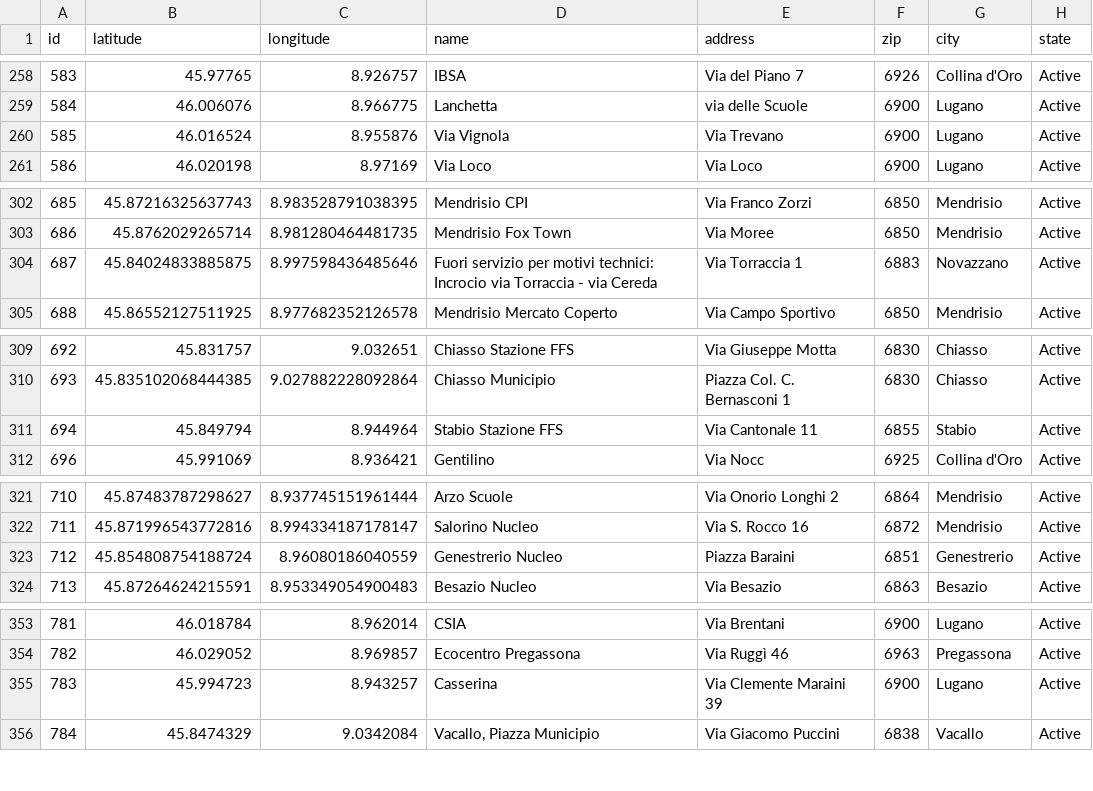
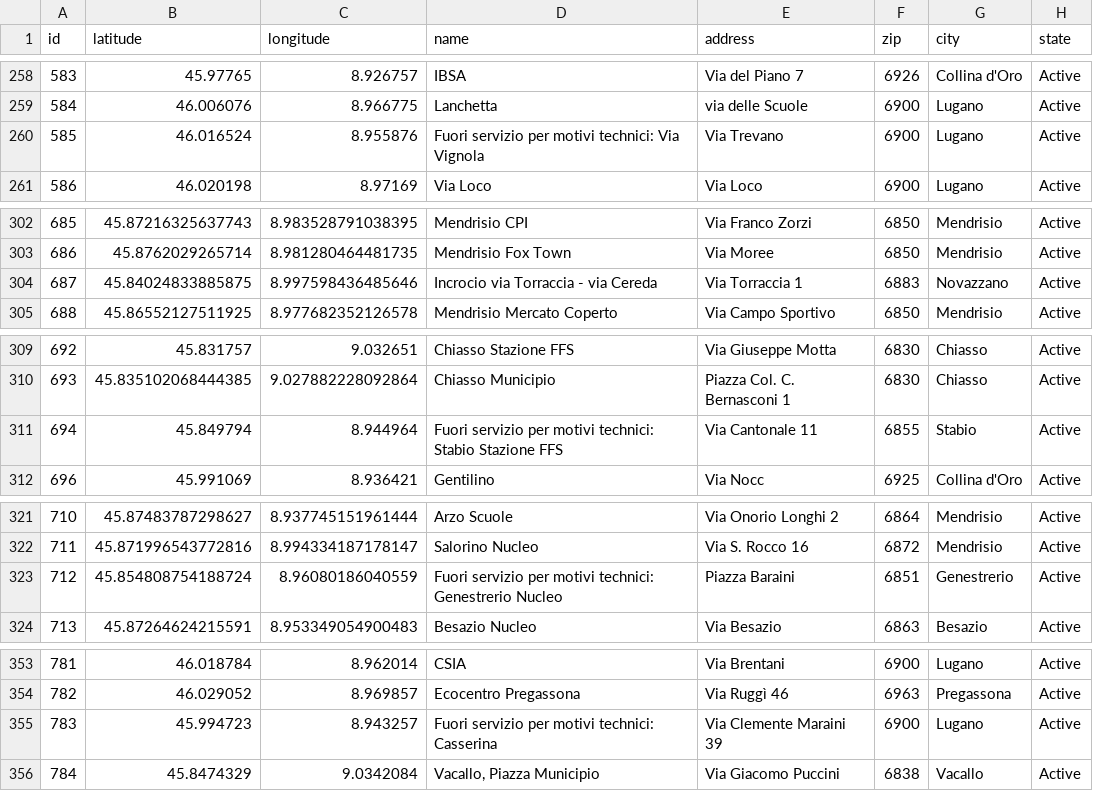
Before and after one commit to misialq/publibike-stations, a CSV file: stations/stations.csv, drawn as a sheet; only a part is shown, gaps mark what is left out; the diff covers the shown part only.

```diff
--- a/stations/stations.csv
+++ b/stations/stations.csv
@@ -259,3 +259,3 @@ id,latitude,longitude,name,address,zip,city,state
 584,46.006076,8.966775,Lanchetta,via delle Scuole,6900,Lugano,Active
-585,46.016524,8.955876,Via Vignola,Via Trevano,6900,Lugano,Active
+585,46.016524,8.955876,Fuori servizio per motivi technici: Via Vignola,Via Trevano,6900,Lugano,Active
 586,46.020198,8.97169,Via Loco,Via Loco,6900,Lugano,Active
@@ -303,3 +303,3 @@ id,latitude,longitude,name,address,zip,city,state
 686,45.8762029265714,8.981280464481735,Mendrisio Fox Town,Via Moree,6850,Mendrisio,Active
-687,45.84024833885875,8.997598436485646,Fuori servizio per motivi technici: Incrocio via Torraccia - via Cereda,Via Torraccia 1,6883,Novazzano,Active
+687,45.84024833885875,8.997598436485646,Incrocio via Torraccia - via Cereda,Via Torraccia 1,6883,Novazzano,Active
 688,45.86552127511925,8.977682352126578,Mendrisio Mercato Coperto,Via Campo Sportivo,6850,Mendrisio,Active
@@ -310,3 +310,3 @@ id,latitude,longitude,name,address,zip,city,state
 693,45.835102068444385,9.027882228092864,Chiasso Municipio,Piazza Col. C. Bernasconi 1,6830,Chiasso,Active
-694,45.849794,8.944964,Stabio Stazione FFS,Via Cantonale 11,6855,Stabio,Active
+694,45.849794,8.944964,Fuori servizio per motivi technici: Stabio Stazione FFS,Via Cantonale 11,6855,Stabio,Active
 696,45.991069,8.936421,Gentilino,Via Nocc,6925,Collina d'Oro,Active
@@ -322,3 +322,3 @@ id,latitude,longitude,name,address,zip,city,state
 711,45.871996543772816,8.994334187178147,Salorino Nucleo,Via S. Rocco 16,6872,Mendrisio,Active
-712,45.854808754188724,8.96080186040559,Genestrerio Nucleo,Piazza Baraini,6851,Genestrerio,Active
+712,45.854808754188724,8.96080186040559,Fuori servizio per motivi technici: Genestrerio Nucleo,Piazza Baraini,6851,Genestrerio,Active
 713,45.87264624215591,8.953349054900483,Besazio Nucleo,Via Besazio,6863,Besazio,Active
@@ -354,3 +354,3 @@ id,latitude,longitude,name,address,zip,city,state
 782,46.029052,8.969857,Ecocentro Pregassona,Via Ruggì 46,6963,Pregassona,Active
-783,45.994723,8.943257,Casserina,Via Clemente Maraini 39,6900,Lugano,Active
+783,45.994723,8.943257,Fuori servizio per motivi technici: Casserina,Via Clemente Maraini 39,6900,Lugano,Active
 784,45.8474329,9.0342084,"Vacallo, Piazza Municipio",Via Giacomo Puccini,6838,Vacallo,Active
```
Also changed, not shown: 16 edited cells elsewhere in this file.
